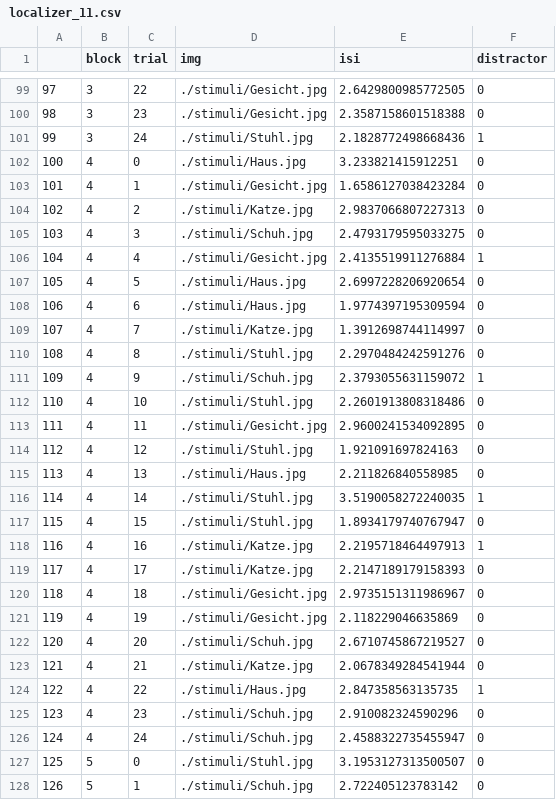
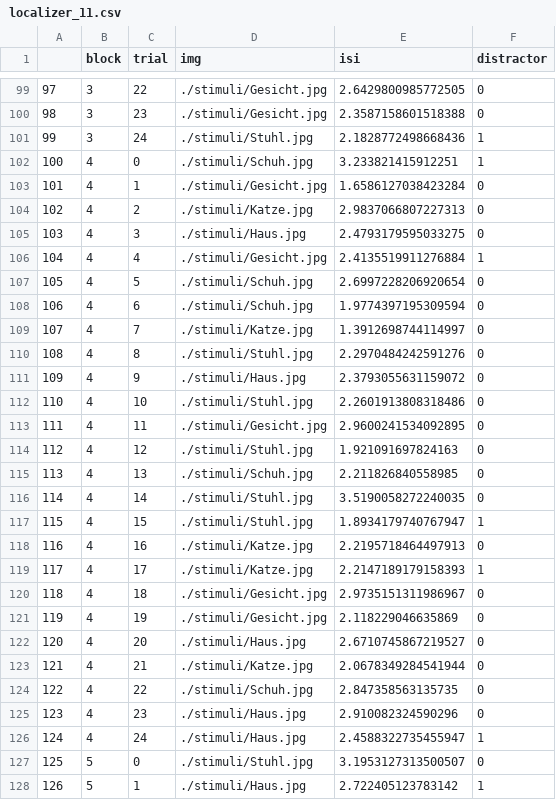
Before and after one commit to CIMH-Clinical-Psychology/highspeed-task-MEG, a CSV file: sequences/localizer_11.csv, drawn as a sheet; only a part is shown, gaps mark what is left out; the diff covers the shown part only.

```diff
--- a/sequences/localizer_11.csv
+++ b/sequences/localizer_11.csv
@@ -101,12 +101,12 @@
 99,3,24,./stimuli/Stuhl.jpg,2.1828772498668436,1
-100,4,0,./stimuli/Haus.jpg,3.233821415912251,0
+100,4,0,./stimuli/Schuh.jpg,3.233821415912251,1
 101,4,1,./stimuli/Gesicht.jpg,1.6586127038423284,0
 102,4,2,./stimuli/Katze.jpg,2.9837066807227313,0
-103,4,3,./stimuli/Schuh.jpg,2.4793179595033275,0
+103,4,3,./stimuli/Haus.jpg,2.4793179595033275,0
 104,4,4,./stimuli/Gesicht.jpg,2.4135519911276884,1
-105,4,5,./stimuli/Haus.jpg,2.6997228206920654,0
-106,4,6,./stimuli/Haus.jpg,1.9774397195309594,0
+105,4,5,./stimuli/Schuh.jpg,2.6997228206920654,0
+106,4,6,./stimuli/Schuh.jpg,1.9774397195309594,0
 107,4,7,./stimuli/Katze.jpg,1.3912698744114997,0
 108,4,8,./stimuli/Stuhl.jpg,2.2970484242591276,0
-109,4,9,./stimuli/Schuh.jpg,2.3793055631159072,1
+109,4,9,./stimuli/Haus.jpg,2.3793055631159072,0
 110,4,10,./stimuli/Stuhl.jpg,2.2601913808318486,0
@@ -114,15 +114,15 @@
 112,4,12,./stimuli/Stuhl.jpg,1.921091697824163,0
-113,4,13,./stimuli/Haus.jpg,2.211826840558985,0
-114,4,14,./stimuli/Stuhl.jpg,3.5190058272240035,1
-115,4,15,./stimuli/Stuhl.jpg,1.8934179740767947,0
-116,4,16,./stimuli/Katze.jpg,2.2195718464497913,1
-117,4,17,./stimuli/Katze.jpg,2.2147189179158393,0
+113,4,13,./stimuli/Schuh.jpg,2.211826840558985,0
+114,4,14,./stimuli/Stuhl.jpg,3.5190058272240035,0
+115,4,15,./stimuli/Stuhl.jpg,1.8934179740767947,1
+116,4,16,./stimuli/Katze.jpg,2.2195718464497913,0
+117,4,17,./stimuli/Katze.jpg,2.2147189179158393,1
 118,4,18,./stimuli/Gesicht.jpg,2.9735151311986967,0
 119,4,19,./stimuli/Gesicht.jpg,2.118229046635869,0
-120,4,20,./stimuli/Schuh.jpg,2.6710745867219527,0
+120,4,20,./stimuli/Haus.jpg,2.6710745867219527,0
 121,4,21,./stimuli/Katze.jpg,2.0678349284541944,0
-122,4,22,./stimuli/Haus.jpg,2.847358563135735,1
-123,4,23,./stimuli/Schuh.jpg,2.910082324590296,0
-124,4,24,./stimuli/Schuh.jpg,2.4588322735455947,0
+122,4,22,./stimuli/Schuh.jpg,2.847358563135735,0
+123,4,23,./stimuli/Haus.jpg,2.910082324590296,0
+124,4,24,./stimuli/Haus.jpg,2.4588322735455947,1
 125,5,0,./stimuli/Stuhl.jpg,3.1953127313500507,0
-126,5,1,./stimuli/Schuh.jpg,2.722405123783142,0
+126,5,1,./stimuli/Haus.jpg,2.722405123783142,1
```
Also changed, not shown: 94 edited cells elsewhere in this file, sequences/localizer_0.csv, sequences/localizer_1.csv, 31 other files.
